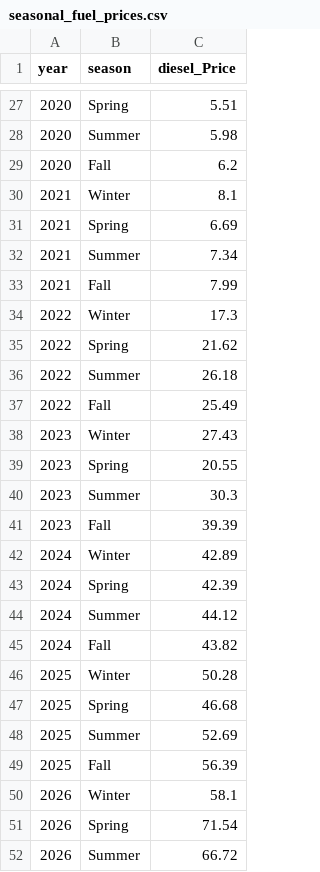
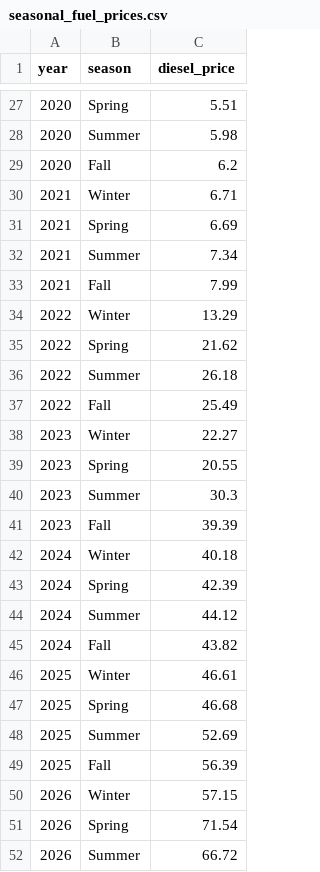
Before and after one commit to caglarozkan/tarim-karar-destek-sistemi, a CSV file: data/processed/data_files/seasonal_fuel_prices.csv, drawn as a sheet; only a part is shown, gaps mark what is left out; the diff covers the shown part only.

```diff
--- a/data/processed/data_files/seasonal_fuel_prices.csv
+++ b/data/processed/data_files/seasonal_fuel_prices.csv
@@ -1 +1 @@
-year,season,diesel_Price
+year,season,diesel_price
@@ -29,3 +29,3 @@
 2020,Fall,6.2
-2021,Winter,8.1
+2021,Winter,6.71
 2021,Spring,6.69
@@ -33,3 +33,3 @@
 2021,Fall,7.99
-2022,Winter,17.3
+2022,Winter,13.29
 2022,Spring,21.62
@@ -37,3 +37,3 @@
 2022,Fall,25.49
-2023,Winter,27.43
+2023,Winter,22.27
 2023,Spring,20.55
@@ -41,3 +41,3 @@
 2023,Fall,39.39
-2024,Winter,42.89
+2024,Winter,40.18
 2024,Spring,42.39
@@ -45,3 +45,3 @@
 2024,Fall,43.82
-2025,Winter,50.28
+2025,Winter,46.61
 2025,Spring,46.68
@@ -49,3 +49,3 @@
 2025,Fall,56.39
-2026,Winter,58.1
+2026,Winter,57.15
 2026,Spring,71.54
```
Also changed, not shown: 7 edited cells elsewhere in this file, data/processed/data_files/cleaned_tuik.csv.
